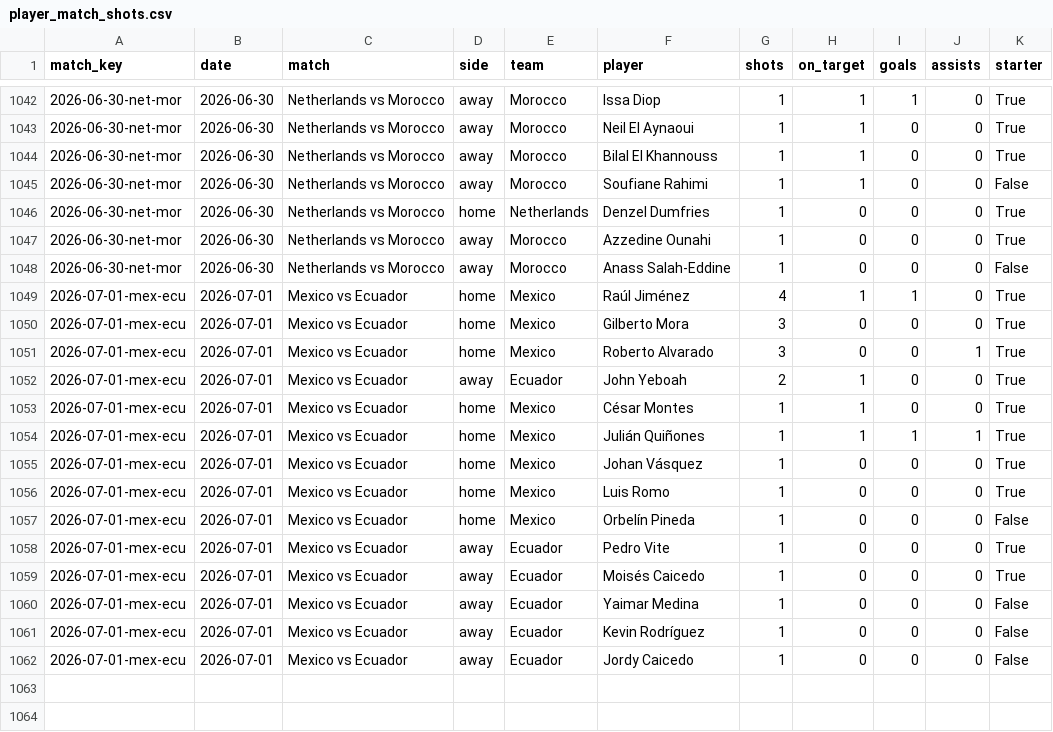
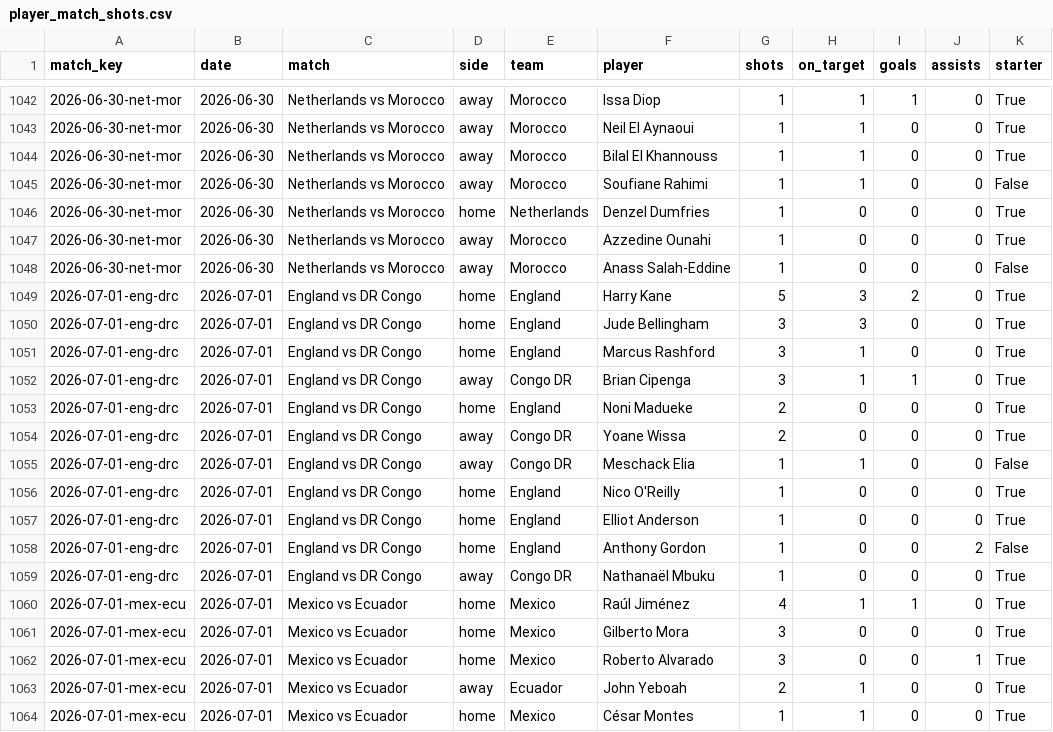
Before and after one commit to DiegoLarrieta/WorldCupPredictions, a CSV file: data/csv/derived/player_match_shots.csv, drawn as a sheet; only a part is shown, gaps mark what is left out; the shorter side is filled out with more unchanged rows; the diff names each change by its address in the sheet, - before the commit and + after, or states it on an @@ line.

```diff
--- a/data/csv/derived/player_match_shots.csv
+++ b/data/csv/derived/player_match_shots.csv
+row 1049: 2026-07-01-eng-drc | 2026-07-01 | England vs DR Congo | home | England | Harry Kane | 5 | 3 | 2 | 0 | True
+row 1050: 2026-07-01-eng-drc | 2026-07-01 | England vs DR Congo | home | England | Jude Bellingham | 3 | 3 | 0 | 0 | True
+row 1051: 2026-07-01-eng-drc | 2026-07-01 | England vs DR Congo | home | England | Marcus Rashford | 3 | 1 | 0 | 0 | True
+row 1052: 2026-07-01-eng-drc | 2026-07-01 | England vs DR Congo | away | Congo DR | Brian Cipenga | 3 | 1 | 1 | 0 | True
+row 1053: 2026-07-01-eng-drc | 2026-07-01 | England vs DR Congo | home | England | Noni Madueke | 2 | 0 | 0 | 0 | True
+row 1054: 2026-07-01-eng-drc | 2026-07-01 | England vs DR Congo | away | Congo DR | Yoane Wissa | 2 | 0 | 0 | 0 | True
+row 1055: 2026-07-01-eng-drc | 2026-07-01 | England vs DR Congo | away | Congo DR | Meschack Elia | 1 | 1 | 0 | 0 | False
+row 1056: 2026-07-01-eng-drc | 2026-07-01 | England vs DR Congo | home | England | Nico O'Reilly | 1 | 0 | 0 | 0 | True
+row 1057: 2026-07-01-eng-drc | 2026-07-01 | England vs DR Congo | home | England | Elliot Anderson | 1 | 0 | 0 | 0 | True
+row 1058: 2026-07-01-eng-drc | 2026-07-01 | England vs DR Congo | home | England | Anthony Gordon | 1 | 0 | 0 | 2 | False
+row 1059: 2026-07-01-eng-drc | 2026-07-01 | England vs DR Congo | away | Congo DR | Nathanaël Mbuku | 1 | 0 | 0 | 0 | True
```
Also changed, not shown: data/bets.csv, 22 other files.
